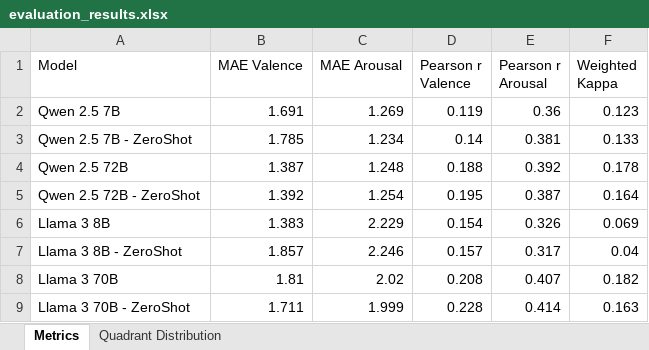
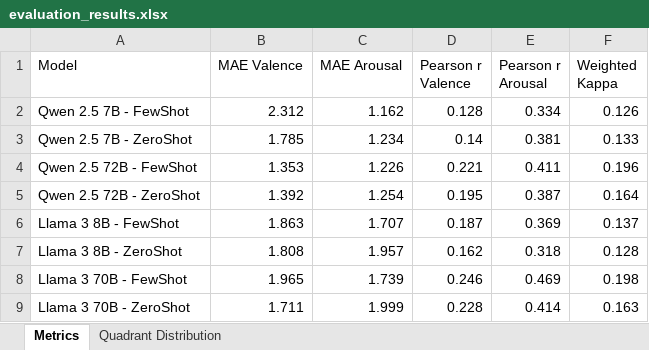
Before and after one commit to kon-mon/VA_LLM_Prediction, an Excel workbook: evaluation_results.xlsx, sheet Metrics, drawn as a sheet; values as stored, in another font and other column widths than the file's, no borders; removed rows and columns are numbered as before the commit, all else as after; the diff names each change by its address in the sheet, - before the commit and + after, or states it on an @@ line.

Commit message:
Evaluation xlsx updates

```diff
--- a/evaluation_results.xlsx (sheet Metrics)
+++ b/evaluation_results.xlsx (sheet Metrics)
-row 2: Qwen 2.5 7B | 1.691 | 1.269 | 0.119 | 0.36 | 0.123
+row 2: Qwen 2.5 7B - FewShot | 2.312 | 1.162 | 0.128 | 0.334 | 0.126
-row 4: Qwen 2.5 72B | 1.387 | 1.248 | 0.188 | 0.392 | 0.178
+row 4: Qwen 2.5 72B - FewShot | 1.353 | 1.226 | 0.221 | 0.411 | 0.196
-row 6: Llama 3 8B | 1.383 | 2.229 | 0.154 | 0.326 | 0.069
+row 6: Llama 3 8B - FewShot | 1.863 | 1.707 | 0.187 | 0.369 | 0.137
-B7 (MAE Valence): 1.857
+B7 (MAE Valence): 1.808
-C7 (MAE Arousal): 2.246
+C7 (MAE Arousal): 1.957
-D7 (Pearson r Valence): 0.157
+D7 (Pearson r Valence): 0.162
-E7 (Pearson r Arousal): 0.317
+E7 (Pearson r Arousal): 0.318
-F7 (Weighted Kappa): 0.04
+F7 (Weighted Kappa): 0.128
-row 8: Llama 3 70B | 1.81 | 2.02 | 0.208 | 0.407 | 0.182
+row 8: Llama 3 70B - FewShot | 1.965 | 1.739 | 0.246 | 0.469 | 0.198
```
Also changed, not shown: sheet Quadrant Distribution, 1 other file.
